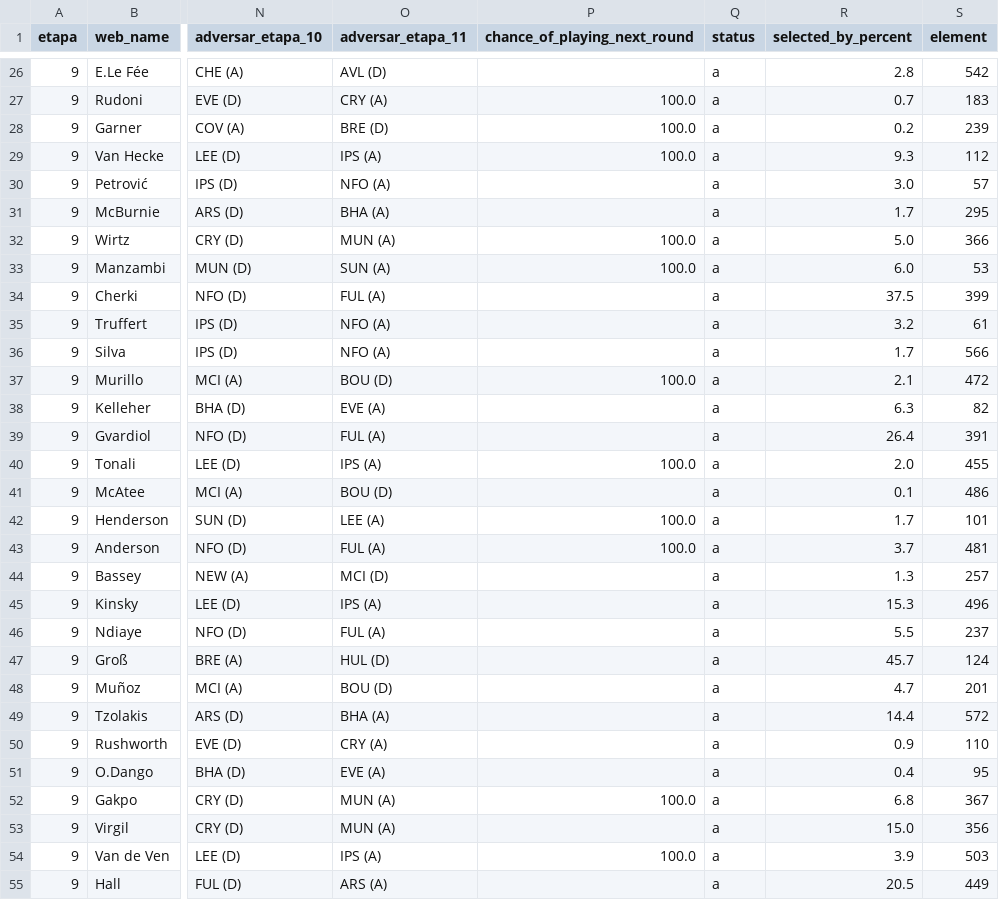
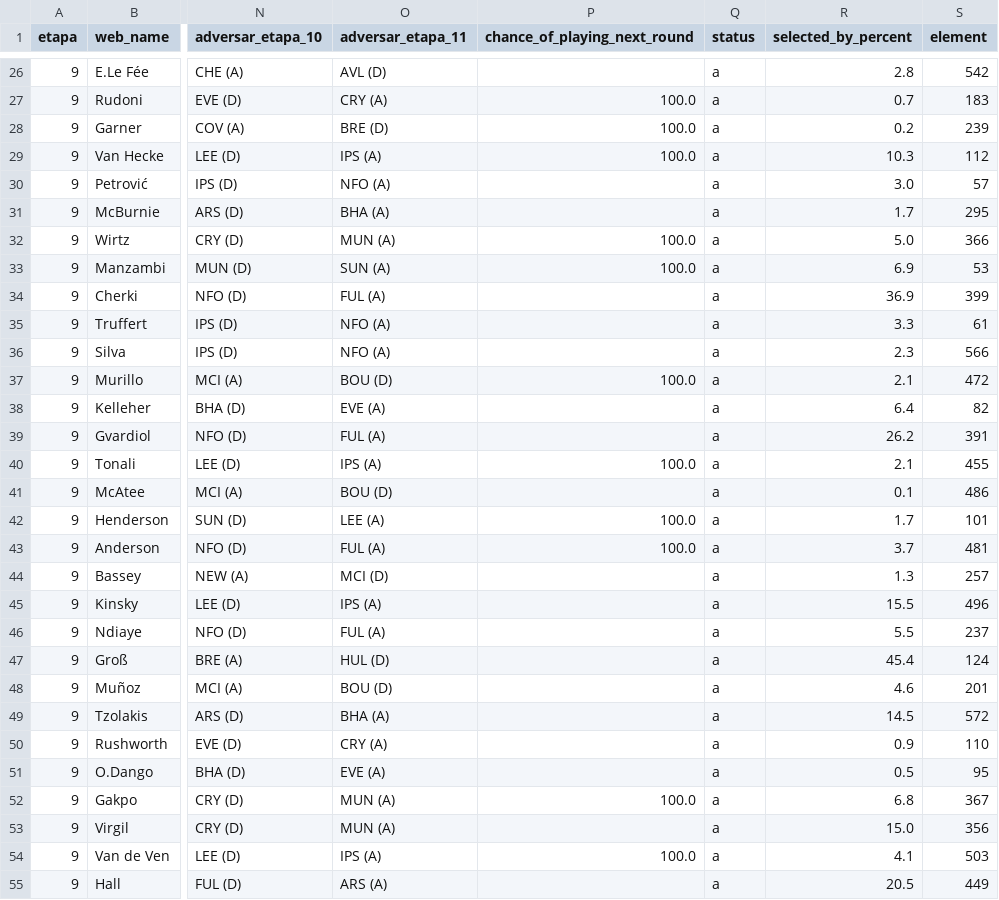
Before and after one commit to adi-stefan-goku/FPL-inatorul, a CSV file: data/predictii_etapa_urmatoare.csv, drawn as a sheet; only a part is shown, gaps mark what is left out; the diff covers the shown part only; the diff names each change by its address in the sheet, - before the commit and + after, or states it on an @@ line.

```diff
--- a/data/predictii_etapa_urmatoare.csv
+++ b/data/predictii_etapa_urmatoare.csv
-R29 (selected_by_percent): 9.3
+R29 (selected_by_percent): 10.3
-R33 (selected_by_percent): 6.0
+R33 (selected_by_percent): 6.9
-R34 (selected_by_percent): 37.5
+R34 (selected_by_percent): 36.9
-R35 (selected_by_percent): 3.2
+R35 (selected_by_percent): 3.3
-R36 (selected_by_percent): 1.7
+R36 (selected_by_percent): 2.3
-R38 (selected_by_percent): 6.3
+R38 (selected_by_percent): 6.4
-R39 (selected_by_percent): 26.4
+R39 (selected_by_percent): 26.2
-R40 (selected_by_percent): 2.0
+R40 (selected_by_percent): 2.1
-R45 (selected_by_percent): 15.3
+R45 (selected_by_percent): 15.5
-R47 (selected_by_percent): 45.7
+R47 (selected_by_percent): 45.4
-R48 (selected_by_percent): 4.7
+R48 (selected_by_percent): 4.6
-R49 (selected_by_percent): 14.4
+R49 (selected_by_percent): 14.5
-R51 (selected_by_percent): 0.4
+R51 (selected_by_percent): 0.5
-R54 (selected_by_percent): 3.9
+R54 (selected_by_percent): 4.1
```
Also changed, not shown: 1 added row, 1 removed row, 1 moved row and 110 edited cells elsewhere in this file, data/player_past_seasons.csv, data/players.csv.
